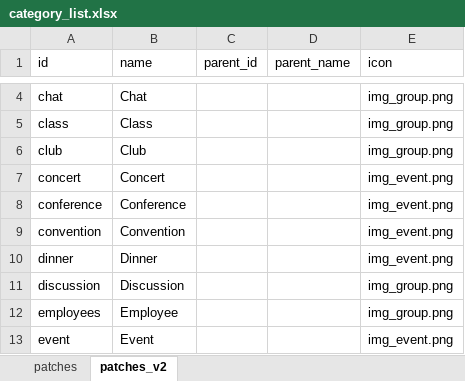
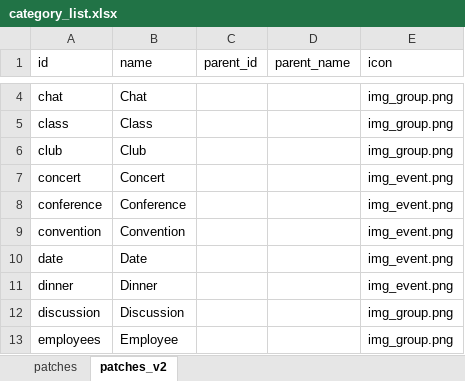
Before and after one commit to 3meters/proxibase, an Excel workbook: tools/categories/category_list.xlsx, sheet patches_v2, drawn as a sheet; only a part is shown, gaps mark what is left out; the shorter side is filled out with more unchanged rows; values as stored, in another font and other column widths than the file's, no borders; table styles not drawn; the diff covers the shown part only; the diff names each change by its address in the sheet, - before the commit and + after, or states it on an @@ line.

Commit message:
- added patch categories.

```diff
--- a/tools/categories/category_list.xlsx (sheet patches_v2)
+++ b/tools/categories/category_list.xlsx (sheet patches_v2)
+row 10: date | Date |  |  | img_event.png
```
Also changed, not shown: 8 added rows, 1 removed row and 1 edited cell elsewhere in this sheet, 3 other files.
